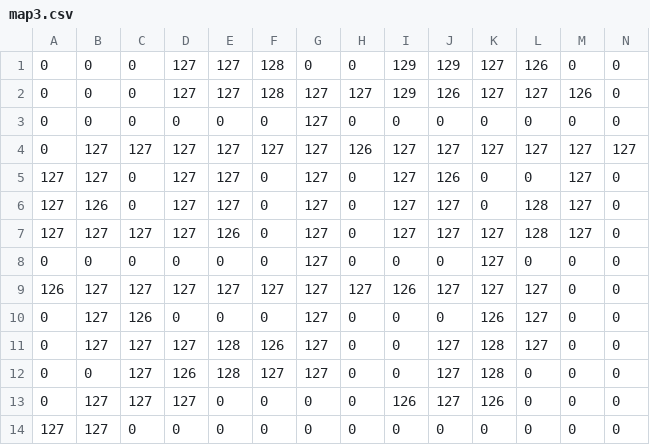
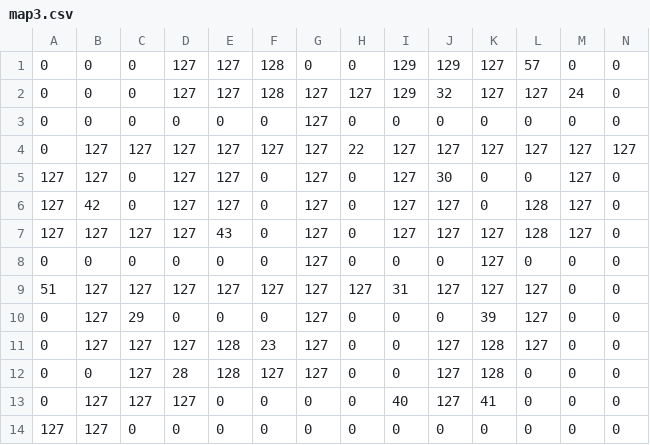
Before and after one commit to VideoGameRoulette/CSVEditJS, a CSV file: public/maps/map3.csv, drawn as a sheet.

```diff
--- a/public/maps/map3.csv
+++ b/public/maps/map3.csv
@@ -1,14 +1,14 @@
-0,0,0,127,127,128,0,0,129,129,127,126,0,0
-0,0,0,127,127,128,127,127,129,126,127,127,126,0
+0,0,0,127,127,128,0,0,129,129,127,57,0,0
+0,0,0,127,127,128,127,127,129,32,127,127,24,0
 0,0,0,0,0,0,127,0,0,0,0,0,0,0
-0,127,127,127,127,127,127,126,127,127,127,127,127,127
-127,127,0,127,127,0,127,0,127,126,0,0,127,0
-127,126,0,127,127,0,127,0,127,127,0,128,127,0
-127,127,127,127,126,0,127,0,127,127,127,128,127,0
+0,127,127,127,127,127,127,22,127,127,127,127,127,127
+127,127,0,127,127,0,127,0,127,30,0,0,127,0
+127,42,0,127,127,0,127,0,127,127,0,128,127,0
+127,127,127,127,43,0,127,0,127,127,127,128,127,0
 0,0,0,0,0,0,127,0,0,0,127,0,0,0
-126,127,127,127,127,127,127,127,126,127,127,127,0,0
-0,127,126,0,0,0,127,0,0,0,126,127,0,0
-0,127,127,127,128,126,127,0,0,127,128,127,0,0
-0,0,127,126,128,127,127,0,0,127,128,0,0,0
-0,127,127,127,0,0,0,0,126,127,126,0,0,0
+51,127,127,127,127,127,127,127,31,127,127,127,0,0
+0,127,29,0,0,0,127,0,0,0,39,127,0,0
+0,127,127,127,128,23,127,0,0,127,128,127,0,0
+0,0,127,28,128,127,127,0,0,127,128,0,0,0
+0,127,127,127,0,0,0,0,40,127,41,0,0,0
 127,127,0,0,0,0,0,0,0,0,0,0,0,0
```
Also changed, not shown: public/maps/map1.csv, public/maps/map2.csv, 12 other files.
